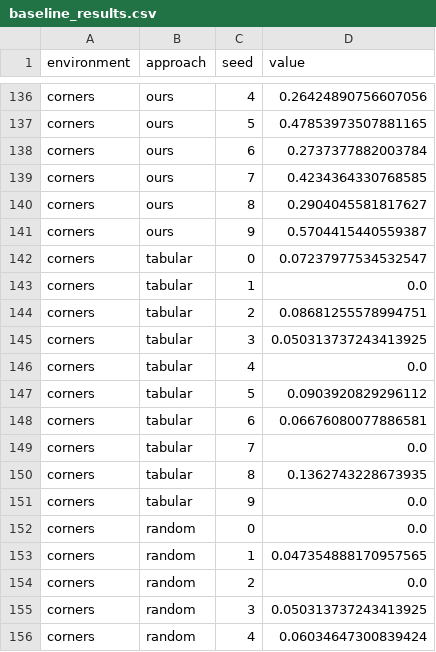
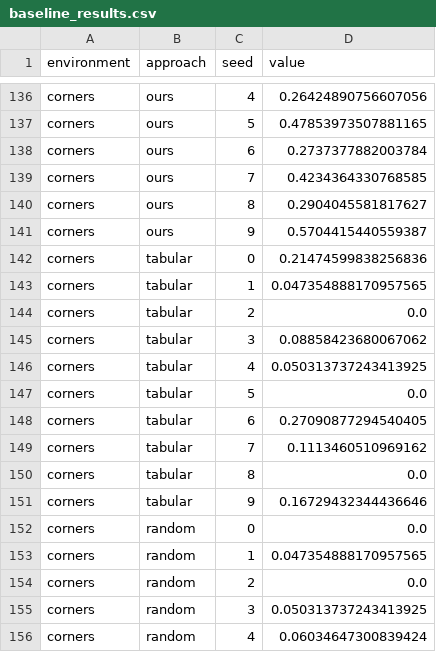
Before and after one commit to lancelotdacosta/pomdp_coder, a CSV file: outputs/process_outputs/baseline_results.csv, drawn as a sheet; only a part is shown, gaps mark what is left out.

```diff
--- a/outputs/process_outputs/baseline_results.csv
+++ b/outputs/process_outputs/baseline_results.csv
@@ -141,12 +141,12 @@ corners,ours,8,0.2904045581817627
 corners,ours,9,0.5704415440559387
-corners,tabular,0,0.07237977534532547
-corners,tabular,1,0.0
-corners,tabular,2,0.08681255578994751
-corners,tabular,3,0.050313737243413925
-corners,tabular,4,0.0
-corners,tabular,5,0.0903920829296112
-corners,tabular,6,0.06676080077886581
-corners,tabular,7,0.0
-corners,tabular,8,0.1362743228673935
-corners,tabular,9,0.0
+corners,tabular,0,0.21474599838256836
+corners,tabular,1,0.047354888170957565
+corners,tabular,2,0.0
+corners,tabular,3,0.08858423680067062
+corners,tabular,4,0.050313737243413925
+corners,tabular,5,0.0
+corners,tabular,6,0.27090877294540405
+corners,tabular,7,0.1113460510969162
+corners,tabular,8,0.0
+corners,tabular,9,0.16729432344436646
 corners,random,0,0.0
```
Also changed, not shown: 2 other files.
